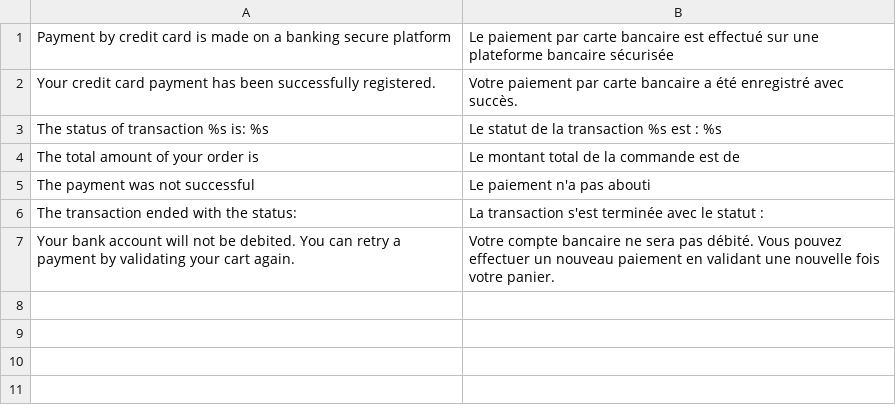
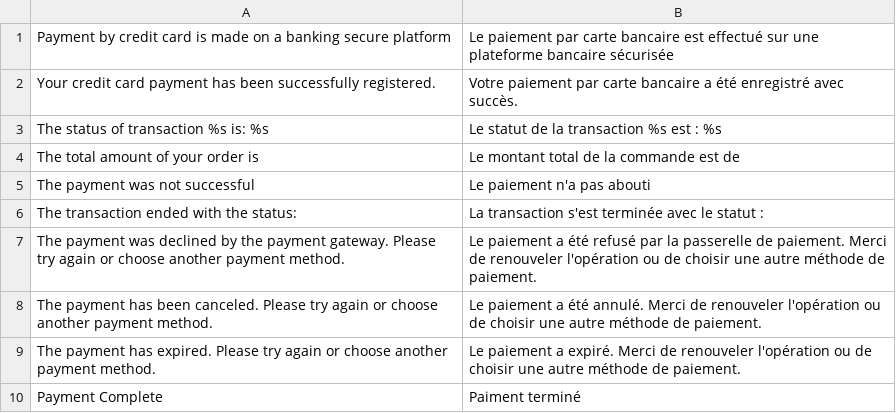
Before and after one commit to leafiny/module-mollie, a CSV file: Mollie_Payment/i18n/fr_FR.csv, drawn as a sheet.

Commit message:
Restore the session after payment

```diff
--- a/Mollie_Payment/i18n/fr_FR.csv
+++ b/Mollie_Payment/i18n/fr_FR.csv
@@ -6,2 +6,5 @@
 "The transaction ended with the status:","La transaction s'est terminée avec le statut :"
-"Your bank account will not be debited. You can retry a payment by validating your cart again.","Votre compte bancaire ne sera pas débité. Vous pouvez effectuer un nouveau paiement en validant une nouvelle fois votre panier."
+"The payment was declined by the payment gateway. Please try again or choose another payment method.","Le paiement a été refusé par la passerelle de paiement. Merci de renouveler l'opération ou de choisir une autre méthode de paiement."
+"The payment has been canceled. Please try again or choose another payment method.","Le paiement a été annulé. Merci de renouveler l'opération ou de choisir une autre méthode de paiement."
+"The payment has expired. Please try again or choose another payment method.","Le paiement a expiré. Merci de renouveler l'opération ou de choisir une autre méthode de paiement."
+"Payment Complete","Paiment terminé"
```
Also changed, not shown: Mollie_Payment/i18n/en_US.csv, 8 other files.
